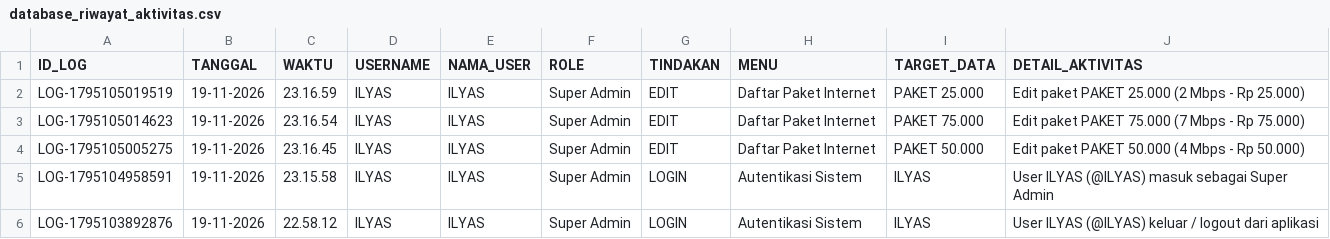
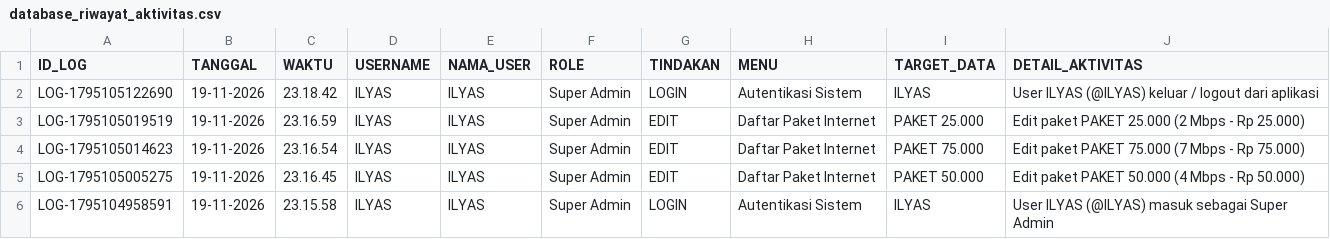
Before and after one commit to ilyasajha5-cpu/like-billing, a CSV file: database_riwayat_aktivitas.csv, drawn as a sheet; only a part is shown; the shorter side is filled out with more unchanged rows; the diff names each change by its address in the sheet, - before the commit and + after, or states it on an @@ line.

Commit message:
Fast-Sync database_riwayat_aktivitas.csv

```diff
--- a/database_riwayat_aktivitas.csv
+++ b/database_riwayat_aktivitas.csv
+row 2: LOG-1795105122690 | 19-11-2026 | 23.18.42 | ILYAS | ILYAS | Super Admin | LOGIN | Autentikasi Sistem | ILYAS | User ILYAS (@ILYAS) keluar / logout dari aplikasi
```
